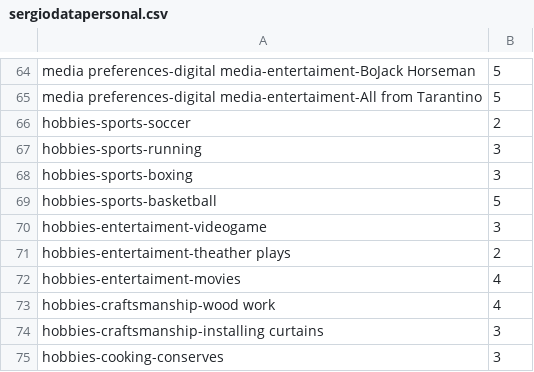
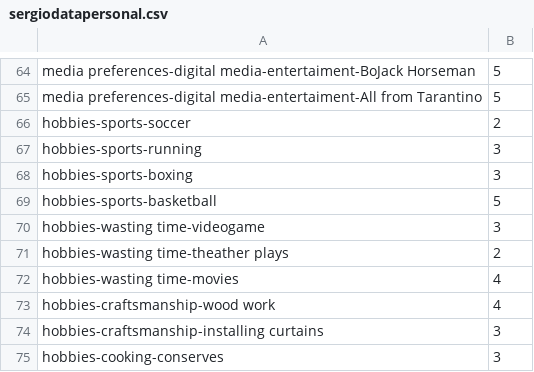
Before and after one commit to sergiospagnuolo/graficos, a CSV file: dados/sergiodatapersonal.csv, drawn as a sheet; only a part is shown, gaps mark what is left out.

Commit message:
Update sergiodatapersonal.csv

```diff
--- a/dados/sergiodatapersonal.csv
+++ b/dados/sergiodatapersonal.csv
@@ -69,5 +69,5 @@ hobbies-sports-boxing,3
 hobbies-sports-basketball,5
-hobbies-entertaiment-videogame,3
-hobbies-entertaiment-theather plays,2
-hobbies-entertaiment-movies,4
+hobbies-wasting time-videogame,3
+hobbies-wasting time-theather plays,2
+hobbies-wasting time-movies,4
 hobbies-craftsmanship-wood work,4
```
